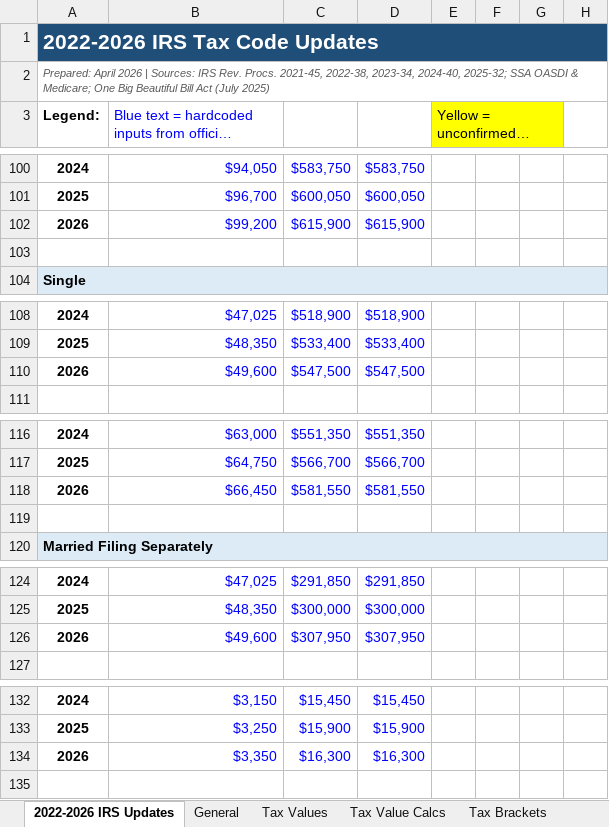
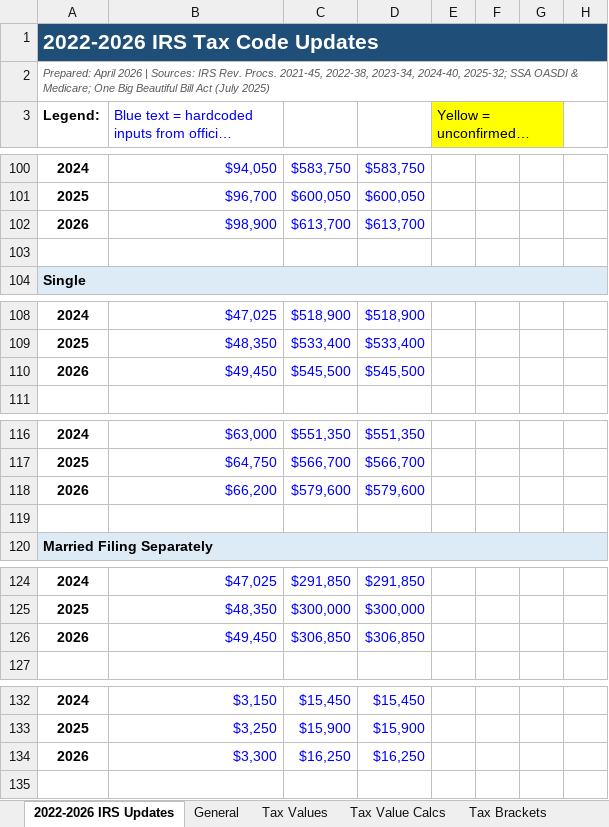
Before and after one commit to danm421/foundry-planning, an Excel workbook: data/tax/2022-2026 Tax Values Updated.xlsx, sheet 2022-2026 IRS Updates, drawn as a sheet; only a part is shown, gaps mark what is left out; long unchanged cells end in …; values as stored, in another font and other column widths than the file's, no borders; removed rows and columns are numbered as before the commit, all else as after; the diff covers the shown part only; the diff names each change by its address in the sheet, - before the commit and + after, or states it on an @@ line.

```diff
--- a/data/tax/2022-2026 Tax Values Updated.xlsx (sheet 2022-2026 IRS Updates)
+++ b/data/tax/2022-2026 Tax Values Updated.xlsx (sheet 2022-2026 IRS Updates)
-row 102: 2026 | $99,200 | $615,900 | $615,900
+row 102: 2026 | $98,900 | $613,700 | $613,700
-row 110: 2026 | $49,600 | $547,500 | $547,500
+row 110: 2026 | $49,450 | $545,500 | $545,500
-row 118: 2026 | $66,450 | $581,550 | $581,550
+row 118: 2026 | $66,200 | $579,600 | $579,600
-row 126: 2026 | $49,600 | $307,950 | $307,950
+row 126: 2026 | $49,450 | $306,850 | $306,850
-row 134: 2026 | $3,350 | $16,300 | $16,300
+row 134: 2026 | $3,300 | $16,250 | $16,250
```
Also changed, not shown: 8 edited cells elsewhere in this sheet, 19 other files.
